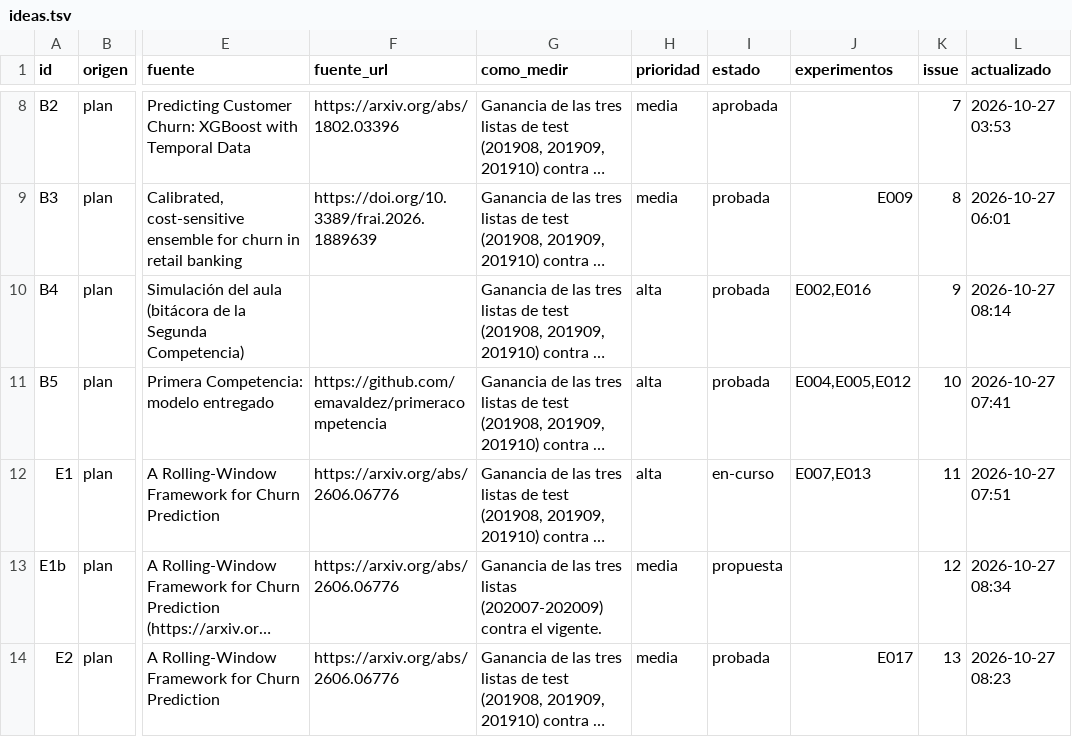
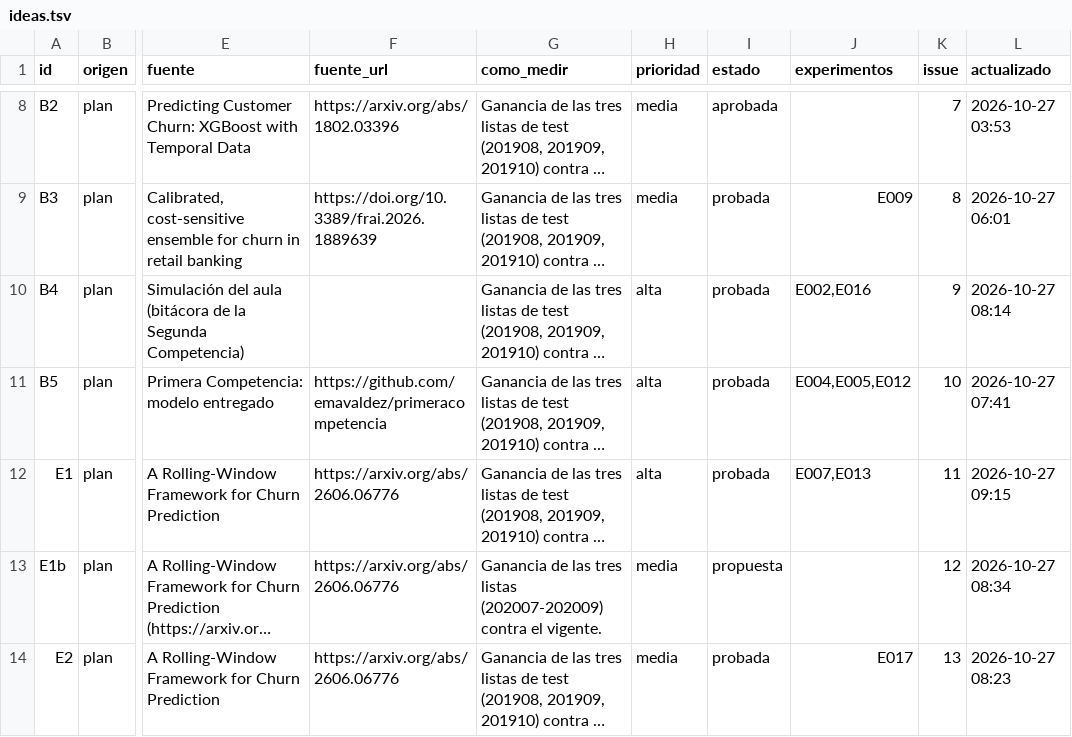
Before and after one commit to emavaldez/expautoresearch, a TSV file: ideas.tsv, drawn as a sheet; only a part is shown, gaps mark what is left out; long unchanged cells end in …; the diff names each change by its address in the sheet, - before the commit and + after, or states it on an @@ line.

```diff
--- a/ideas.tsv
+++ b/ideas.tsv
-I12 (estado): en-curso
+I12 (estado): probada
-L12 (actualizado): 2026-10-27 07:51
+L12 (actualizado): 2026-10-27 09:15
```
Also changed, not shown: resultados.tsv, 6 other files.
